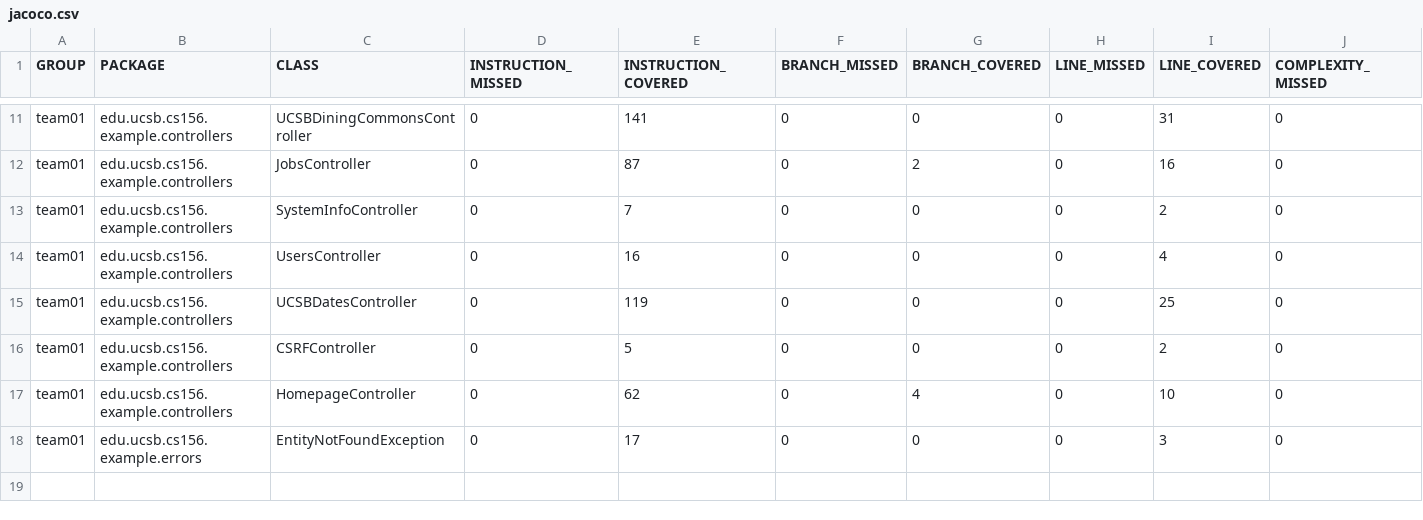
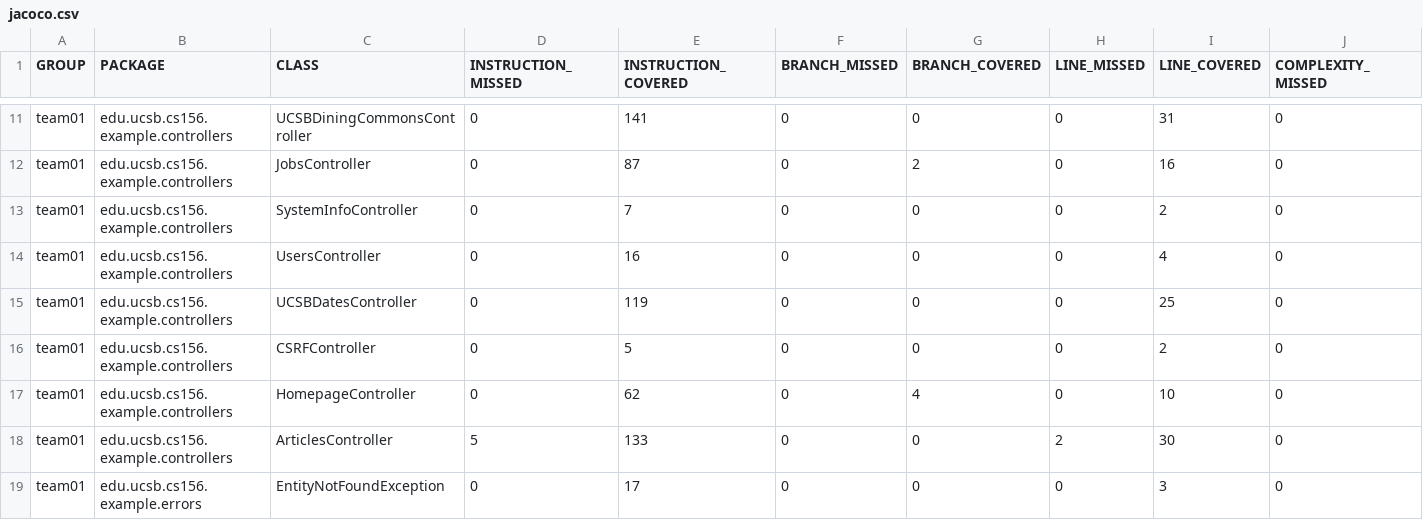
Before and after one commit to ucsb-cs156-s25/team01-s25-07, a CSV file: jacoco/jacoco.csv, drawn as a sheet; only a part is shown, gaps mark what is left out; rows hold the shown columns only; the diff names each change by its address in the sheet, - before the commit and + after, or states it on an @@ line.

Commit message:
Deploying to gh-pages from @ ucsb-cs156-s25/team01-s25-07@24a81ccddb2d502b4ad2f8594a113b8357946640 🚀

```diff
--- a/jacoco/jacoco.csv
+++ b/jacoco/jacoco.csv
+row 18: team01 | edu.ucsb.cs156.example.controllers | ArticlesController | 5 | 133 | 0 | 0 | 2 | 30 | 0
```
Also changed, not shown: 7 other files.
